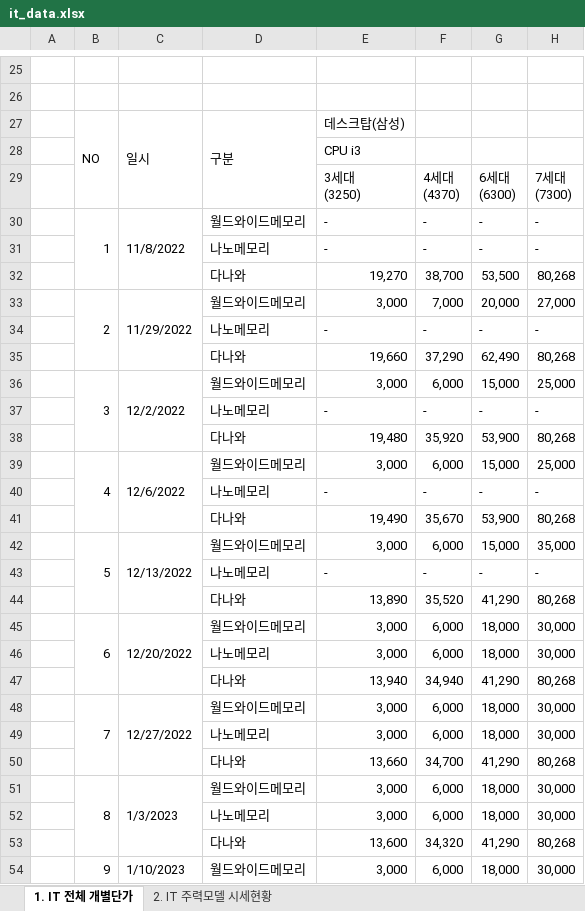
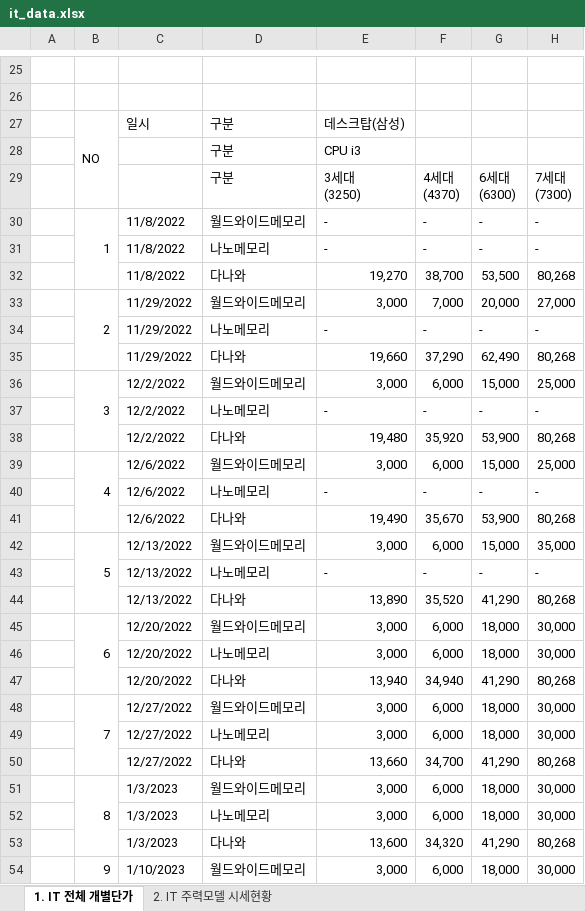
Before and after one commit to yelo-o/bidding_crawling, an Excel workbook: it_data.xlsx, sheet 1. IT 전체 개별단가, drawn as a sheet; only a part is shown, gaps mark what is left out; values as stored, in another font and other column widths than the file's, no cell formats; charts and pictures not drawn; the diff covers the shown part only; the diff names each change by its address in the sheet, - before the commit and + after, or states it on an @@ line.

```diff
--- a/it_data.xlsx (sheet 1. IT 전체 개별단가)
+++ b/it_data.xlsx (sheet 1. IT 전체 개별단가)
-C27:C29 merged
-D27:D29 merged
-D28:D29: (empty)
+D28:D29: 구분
-C30:C32 merged
-C31:C32: (empty)
+C31:C32: 11/8/2022
-C33:C35 merged
-C34:C35: (empty)
+C34:C35: 11/29/2022
-C36:C38 merged
-C37:C38: (empty)
+C37:C38: 12/2/2022
-C39:C41 merged
-C40:C41: (empty)
+C40:C41: 12/6/2022
-C42:C44 merged
-C43:C44: (empty)
+C43:C44: 12/13/2022
-C45:C47 merged
-C46:C47: (empty)
+C46:C47: 12/20/2022
-C48:C50 merged
-C49:C50: (empty)
+C49:C50: 12/27/2022
-C51:C53 merged
-C52:C53: (empty)
+C52:C53: 1/3/2023
-C54:C56 merged
```
Also changed, not shown: 18 edited cells and merged cells elsewhere in this sheet, cell formats, charts or pictures, example.xlsx, 5 other files.
